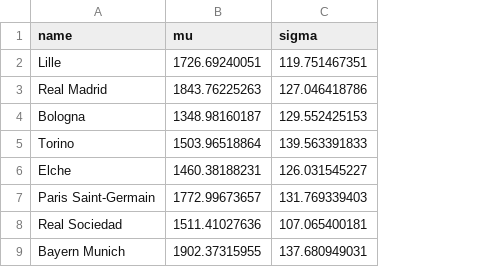
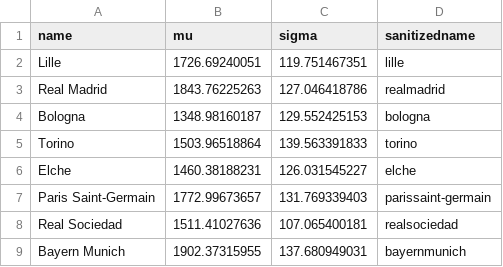
Before and after one commit to llimllib/ratesoccer, a CSV file: ratingdata/allteams.csv, drawn as a sheet; only a part is shown; the diff names each change by its address in the sheet, - before the commit and + after, or states it on an @@ line.

Commit message:
sanitizing team names

```diff
--- a/ratingdata/allteams.csv
+++ b/ratingdata/allteams.csv
+column D (sanitizedname), rows 2-9: lille | realmadrid | bologna | torino | elche | parissaint-germain | realsociedad | bayernmunich
```
Also changed, not shown: 51 other files.
